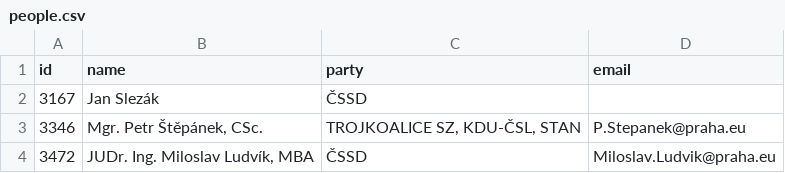
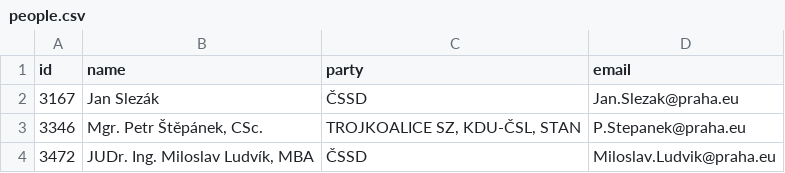
Before and after one commit to michalskop/praha.eu-scraper, a CSV file: data/2014-2018/data/people.csv, drawn as a sheet; only a part is shown.

Commit message:
updating data 2014-2018

```diff
--- a/data/2014-2018/data/people.csv
+++ b/data/2014-2018/data/people.csv
@@ -1,3 +1,3 @@
 id,name,party,email
-3167,Jan Slezák,ČSSD,
+3167,Jan Slezák,ČSSD,Jan.Slezak@praha.eu
 3346,"Mgr. Petr Štěpánek, CSc.","TROJKOALICE SZ, KDU-ČSL, STAN",P.Stepanek@praha.eu
```
